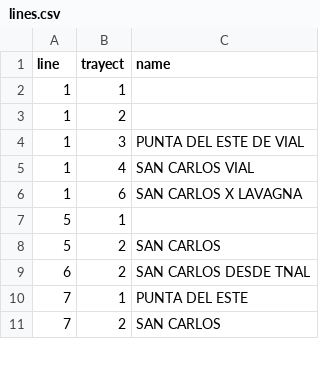
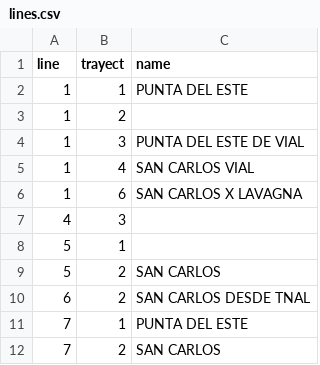
Before and after one commit to Nahuelche13/como_llegar, a CSV file: assets/csv/lines.csv, drawn as a sheet; only a part is shown; the diff covers the shown part only.

```diff
--- a/assets/csv/lines.csv
+++ b/assets/csv/lines.csv
@@ -1,3 +1,3 @@
 line,trayect,name
-1,1,
+1,1,PUNTA DEL ESTE
 1,2,
@@ -6,2 +6,3 @@ line,trayect,name
 1,6,SAN CARLOS X LAVAGNA
+4,3,
 5,1,
```
Also changed, not shown: 4 added rows and 5 edited cells elsewhere in this file, 1 other file.
